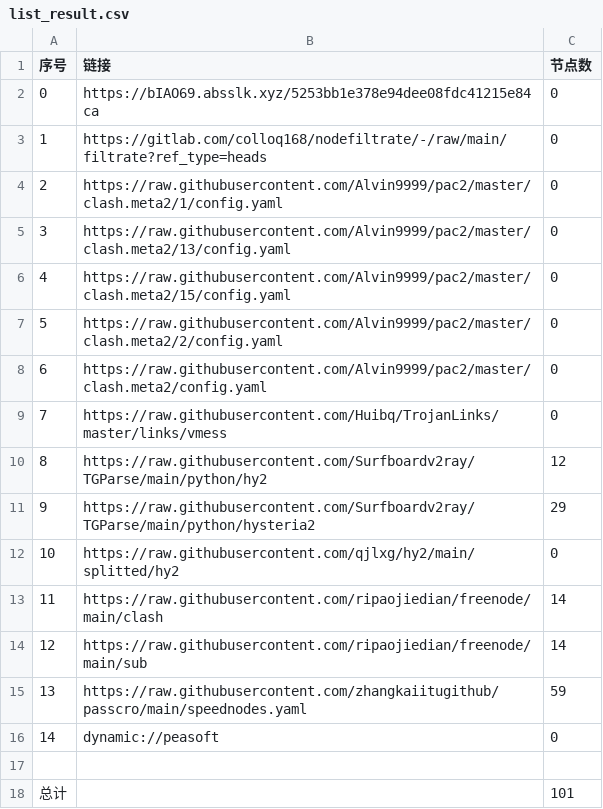
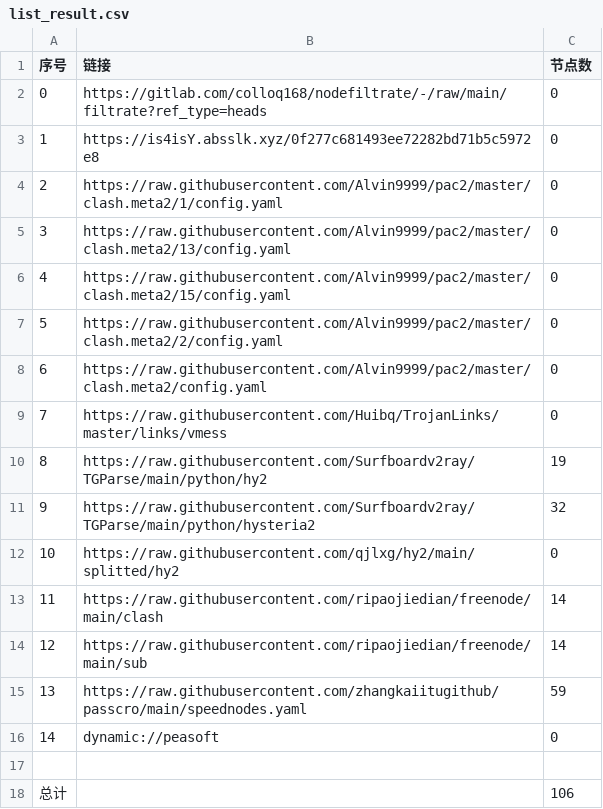
Before and after one commit to zz379688/AutoMergePublicNodes, a CSV file: list_result.csv, drawn as a sheet.

```diff
--- a/list_result.csv
+++ b/list_result.csv
@@ -1,4 +1,4 @@
 序号,链接,节点数
-0,https://bIAO69.absslk.xyz/5253bb1e378e94dee08fdc41215e84ca,0
-1,https://gitlab.com/colloq168/nodefiltrate/-/raw/main/filtrate?ref_type=heads,0
+0,https://gitlab.com/colloq168/nodefiltrate/-/raw/main/filtrate?ref_type=heads,0
+1,https://is4isY.absslk.xyz/0f277c681493ee72282bd71b5c5972e8,0
 2,https://raw.githubusercontent.com/Alvin9999/pac2/master/clash.meta2/1/config.yaml,0
@@ -9,4 +9,4 @@
 7,https://raw.githubusercontent.com/Huibq/TrojanLinks/master/links/vmess,0
-8,https://raw.githubusercontent.com/Surfboardv2ray/TGParse/main/python/hy2,12
-9,https://raw.githubusercontent.com/Surfboardv2ray/TGParse/main/python/hysteria2,29
+8,https://raw.githubusercontent.com/Surfboardv2ray/TGParse/main/python/hy2,19
+9,https://raw.githubusercontent.com/Surfboardv2ray/TGParse/main/python/hysteria2,32
 10,https://raw.githubusercontent.com/qjlxg/hy2/main/splitted/hy2,0
@@ -17,2 +17,2 @@
 
-总计,,101
+总计,,106
```
Also changed, not shown: 6 other files.
